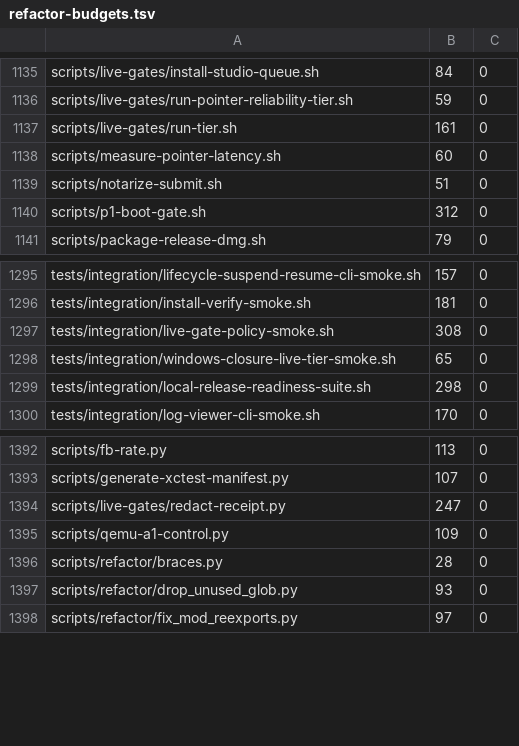
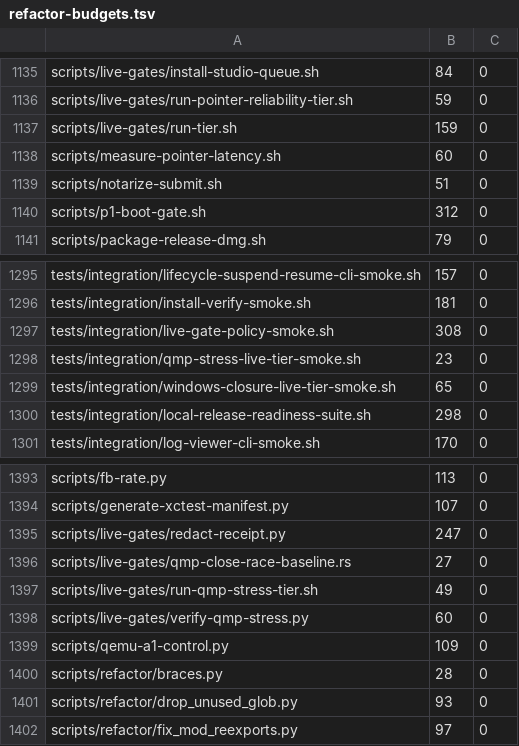
Before and after one commit to Ketchio-dev/bridgevm, a TSV file: scripts/refactor-budgets.tsv, drawn as a sheet; only a part is shown, gaps mark what is left out.

Commit message:
test(qmp): retain the 60-round full-workspace stress gate
PR #91 proved the test fake-server race and passed a 60/60 direct reproducer,
but the active acceptance gate requires 60 consecutive full
`cargo test --workspace --locked` rounds under the same load. The old record
does not establish that scope.

Add a Studio-local t10 tier that first reproduces the proven old ordering: the
peer accepts and closes, set_read_timeout returns EINVAL, then reconnecting to
the consumed one-shot listener returns ECONNREFUSED. The bounded negative
control passes 20/20 before any fixed run starts. Then hold 24 CPU load
processes and require exactly 60 sequential full workspace rounds; one failure
aborts. Retain each compressed full log and its raw SHA-256.

The fail-closed verifier checks 20/20 baseline, exact command/load/count,
rounds 1..60, 60 logs and every decompressed log hash. Mutations to 59 rounds,
19 baseline matches and one retained log all fail. Cleanup writes a failed
receipt on interruption and stops every load process. Published receipts carry
counts only, never socket paths or payloads.

Policy smoke 83/83, QMP 50/50, shell/python/fmt/budgets and fast project check
pass. No ceiling rises: run-tier 161->159; four new files at actual
27/49/60/23 LOC. Ordinary deterministic tests remain GitHub-hosted; t10 is the
macOS race acceptance experiment required by the tracked gate.

```diff
--- a/scripts/refactor-budgets.tsv
+++ b/scripts/refactor-budgets.tsv
@@ -1136,3 +1136,3 @@ scripts/live-gates/install-studio-queue.sh	84	0
 scripts/live-gates/run-pointer-reliability-tier.sh	59	0
-scripts/live-gates/run-tier.sh	161	0
+scripts/live-gates/run-tier.sh	159	0
 scripts/measure-pointer-latency.sh	60	0
@@ -1297,2 +1297,3 @@ tests/integration/install-verify-smoke.sh	181	0
 tests/integration/live-gate-policy-smoke.sh	308	0
+tests/integration/qmp-stress-live-tier-smoke.sh	23	0
 tests/integration/windows-closure-live-tier-smoke.sh	65	0
@@ -1394,2 +1395,5 @@ scripts/generate-xctest-manifest.py	107	0
 scripts/live-gates/redact-receipt.py	247	0
+scripts/live-gates/qmp-close-race-baseline.rs	27	0
+scripts/live-gates/run-qmp-stress-tier.sh	49	0
+scripts/live-gates/verify-qmp-stress.py	60	0
 scripts/qemu-a1-control.py	109	0
```
Also changed, not shown: 8 other files.
